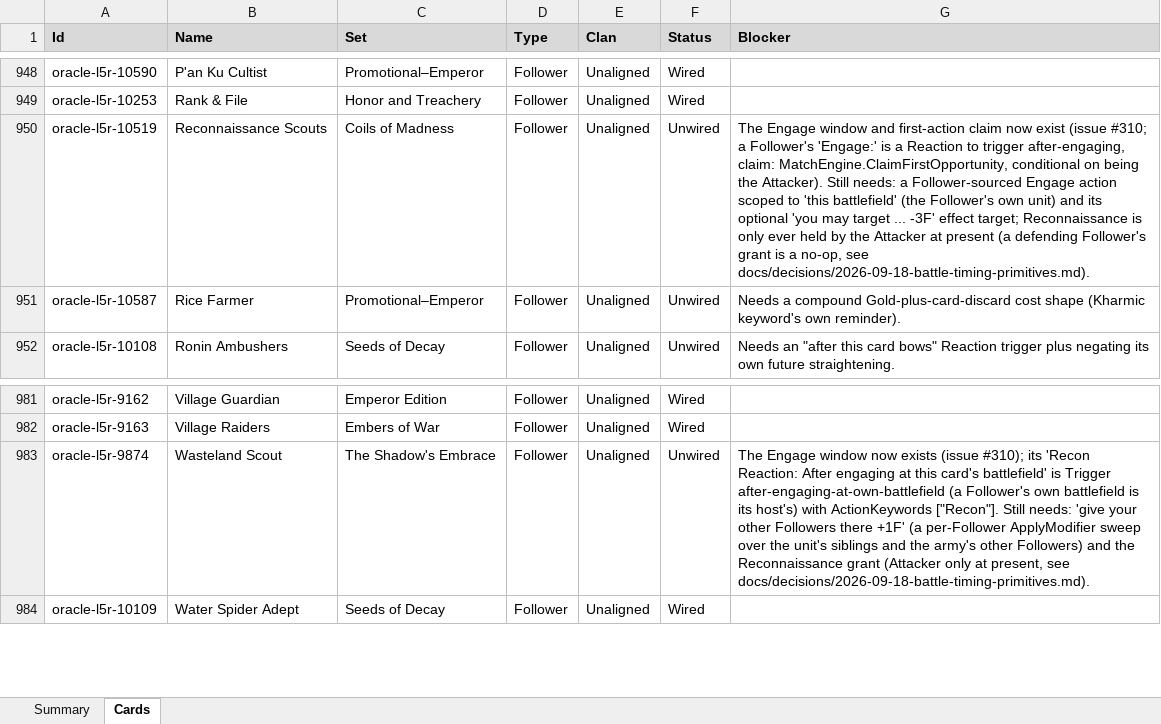
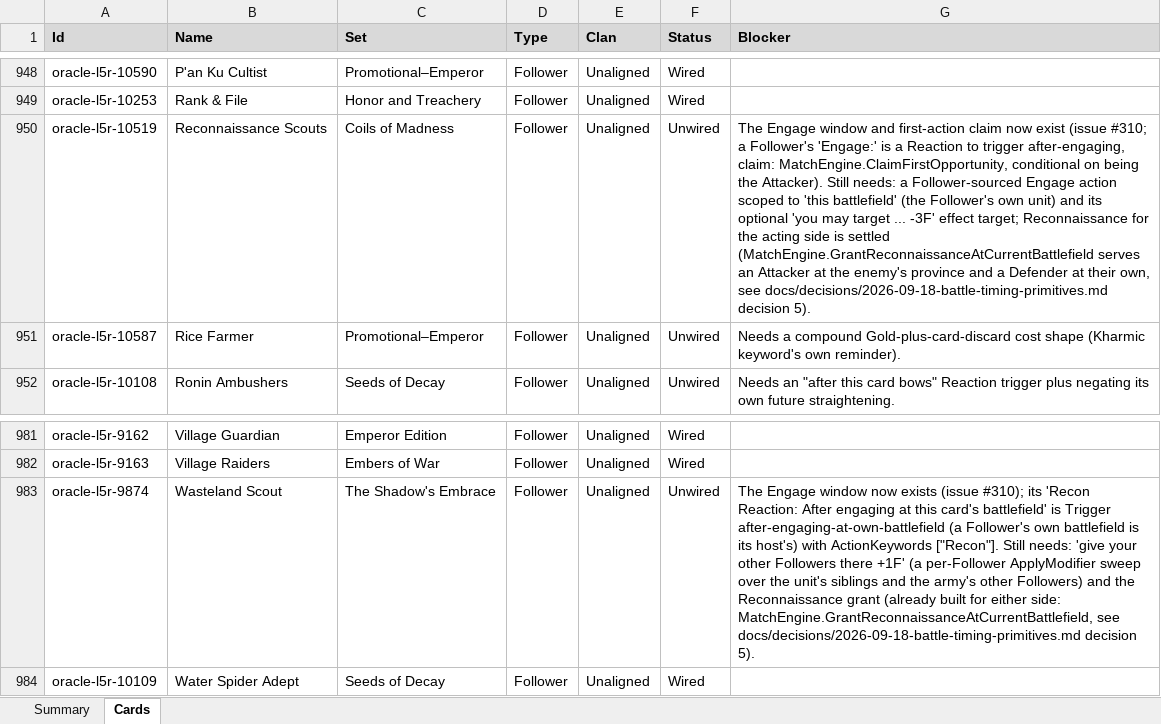
Before and after one commit to alfredoh7/l5r-emperor, an Excel workbook: docs/CARD_INVENTORY.xlsx, sheet Cards, drawn as a sheet; only a part is shown, gaps mark what is left out; values as stored, in another font and other column widths than the file's, no borders; table styles not drawn; the diff names each change by its address in the sheet, - before the commit and + after, or states it on an @@ line.

```diff
--- a/docs/CARD_INVENTORY.xlsx (sheet Cards)
+++ b/docs/CARD_INVENTORY.xlsx (sheet Cards)
-G950 (Blocker): …target; Reconnaissance is only ever held by the Attacker at present (a defending Follower's grant is a no-op, see docs/decisions/2026-09-18-battle-timing-primitives.md).
+G950 (Blocker): …target; Reconnaissance for the acting side is settled (MatchEngine.GrantReconnaissanceAtCurrentBattlefield serves an Attacker at the enemy's province and a Defender at their own, see docs/decisions/2026-09-18-battle-timing-primitives.md decision 5).
-G983 (Blocker): …Reconnaissance grant (Attacker only at present, see docs/decisions/2026-09-18-battle-timing-primitives.md).
+G983 (Blocker): …Reconnaissance grant (already built for either side: MatchEngine.GrantReconnaissanceAtCurrentBattlefield, see docs/decisions/2026-09-18-battle-timing-primitives.md decision 5).
```
Also changed, not shown: 10 other files.
